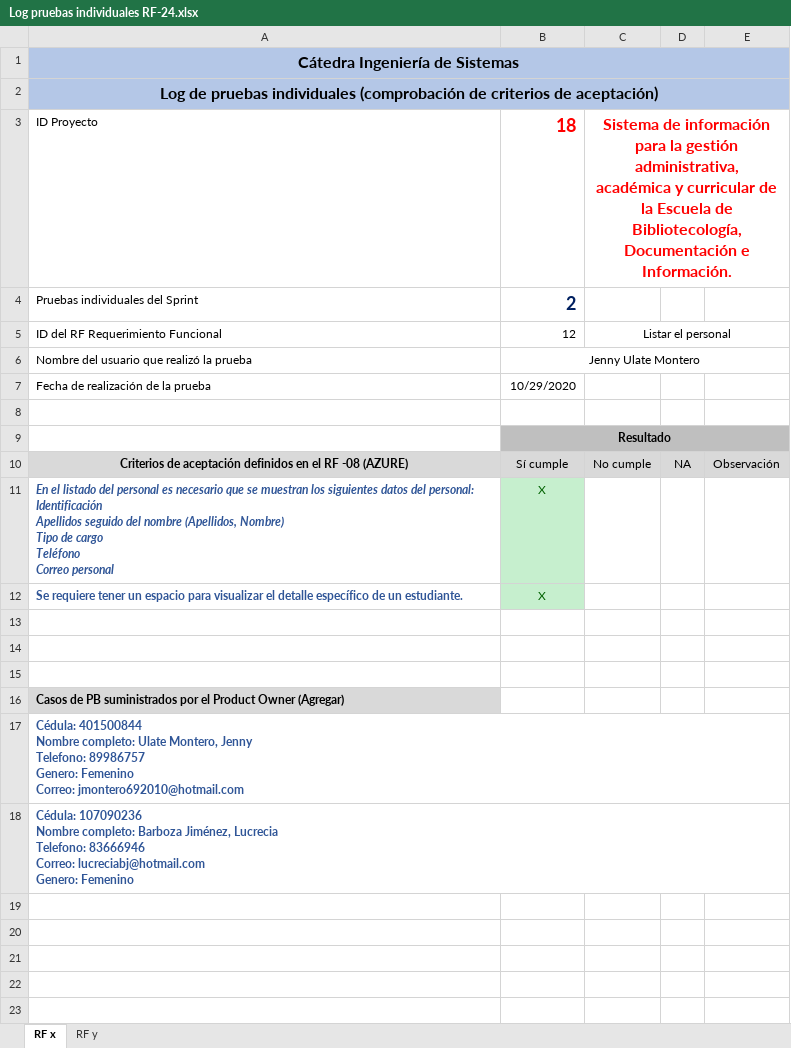
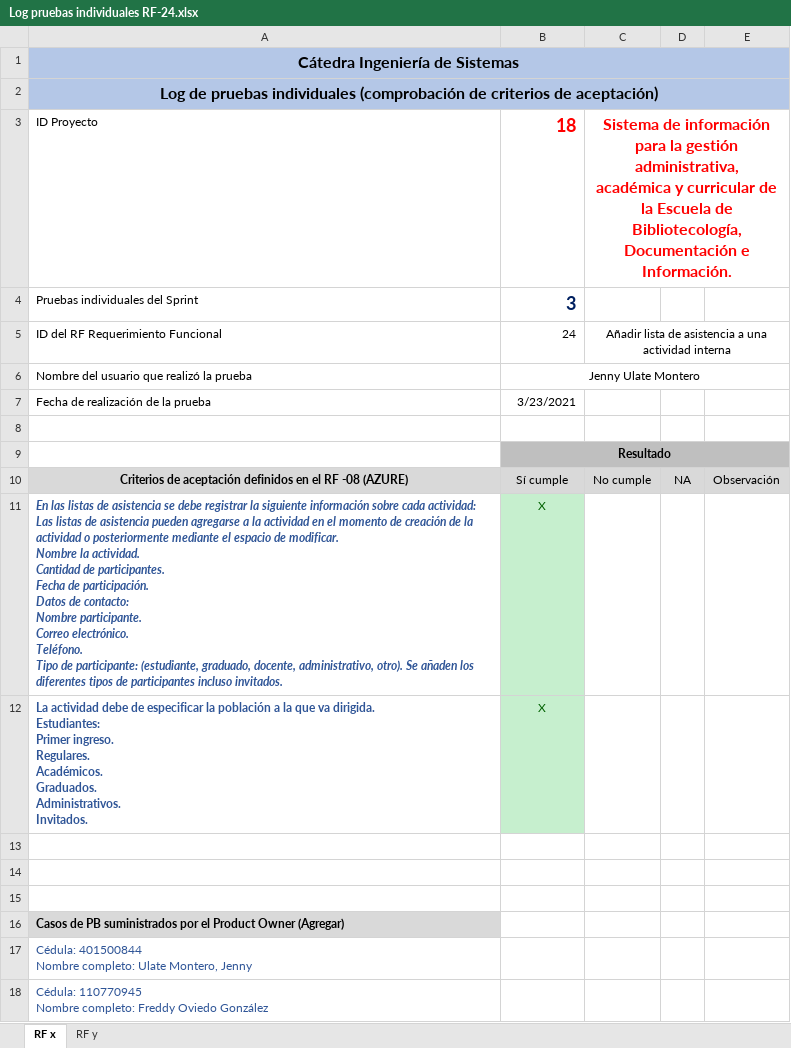
Before and after one commit to foviedog/SIGAB, an Excel workbook: Sprint#3/Pruebas Individuales/Log pruebas individuales RF-24.xlsx, sheet RF x, drawn as a sheet; values as stored, in another font and other column widths than the file's, no borders; ↵ is a line break in a cell; the diff names each change by its address in the sheet, - before the commit and + after, or states it on an @@ line.

```diff
--- a/Sprint#3/Pruebas Individuales/Log pruebas individuales RF-24.xlsx (sheet RF x)
+++ b/Sprint#3/Pruebas Individuales/Log pruebas individuales RF-24.xlsx (sheet RF x)
-B4: 2
+B4: 3
-B5: 12
+B5: 24
-C5: Listar el personal
+C5: Añadir lista de asistencia a una actividad interna
-B7: 10/29/2020
+B7: 3/23/2021
-A11: En el listado del personal es necesario que se muestran los siguientes datos del personal: ↵ Identificación ↵ Apellidos seguido del nombre (Apellidos, Nombre) ↵ Tipo de cargo ↵ Teléfono ↵ Correo personal
+A11: En las listas de asistencia se debe registrar la siguiente información sobre cada actividad: ↵ Las listas de asistencia pueden agregarse a la actividad en el momento de creación de la actividad o posteriormente mediante el espacio de modificar. ↵ Nombre la actividad. ↵ Cantidad de participantes. ↵ Fecha de participación. ↵ Datos de contacto: ↵ Nombre participante. ↵ Correo electrónico. ↵ Teléfono. ↵ Tipo de participante: (estudiante, graduado, docente, administrativo, otro). Se añaden los diferentes tipos de participantes incluso invitados.
-A12: Se requiere tener un espacio para visualizar el detalle específico de un estudiante.
+A12: La actividad debe de especificar la población a la que va dirigida. ↵ Estudiantes: ↵ Primer ingreso. ↵ Regulares. ↵ Académicos. ↵ Graduados. ↵ Administrativos. ↵ Invitados.
-A17: …Montero, Jenny ↵ Telefono: 89986757 ↵ Genero: Femenino ↵ Correo: jmontero692010@hotmail.com
+A17: …Montero, Jenny
-A17:A18 bold: on
+A17:A18 bold: off
-A18: Cédula: 107090236 ↵ Nombre completo: Barboza Jiménez, Lucrecia ↵ Telefono: 83666946 ↵ Correo: lucreciabj@hotmail.com ↵ Genero: Femenino
+A18: Cédula: 110770945 ↵ Nombre completo: Freddy Oviedo González
```
Also changed, not shown: Sprint#3/Pruebas Individuales/Log pruebas individuales RF-25.xlsx, Sprint#3/Pruebas Individuales/Log pruebas individuales RF-29.xlsx.
